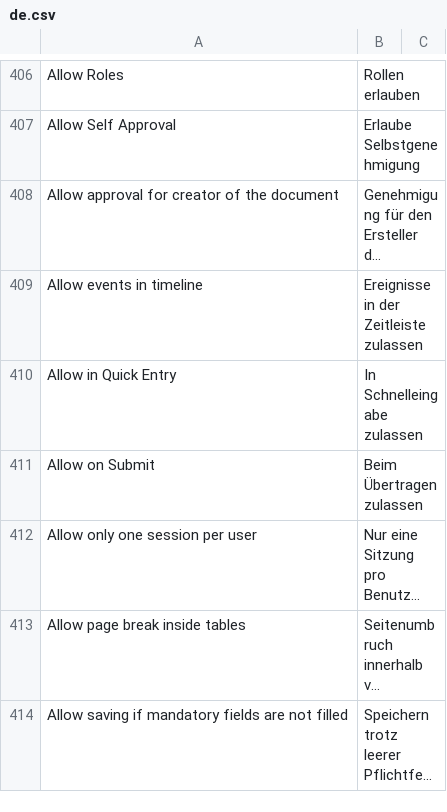
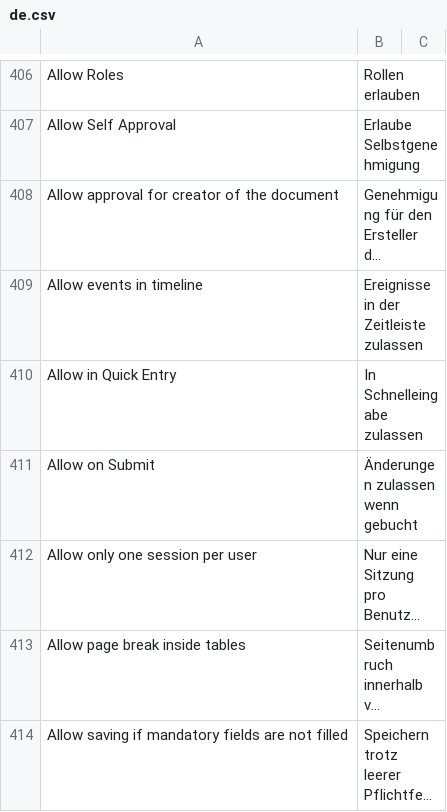
Before and after one commit to meichthys/frappe, a CSV file: frappe/translations/de.csv, drawn as a sheet; only a part is shown, gaps mark what is left out; long unchanged cells end in …; the diff names each change by its address in the sheet, - before the commit and + after, or states it on an @@ line.

Commit message:
fix: Update translations (#15886)
For better understanding on what this does. For "Submit" the german word "Buchen" or "gebucht" ist used mostly in the system.

![grafik](https://user-images.githubusercontent.com/22279621/152641036-ee89f81d-4a10-4686-8f67-646af6a8087f.png)

```diff
--- a/frappe/translations/de.csv
+++ b/frappe/translations/de.csv
-B411: Beim Übertragen zulassen
+B411: Änderungen zulassen wenn gebucht
```
